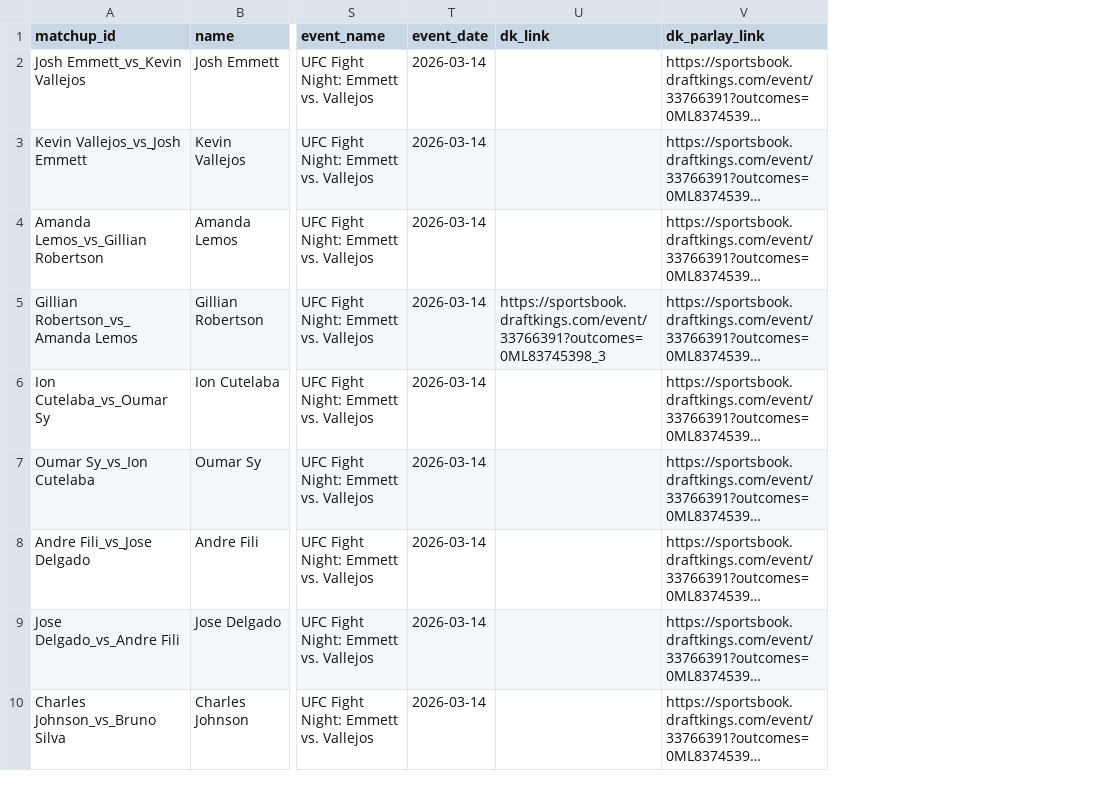
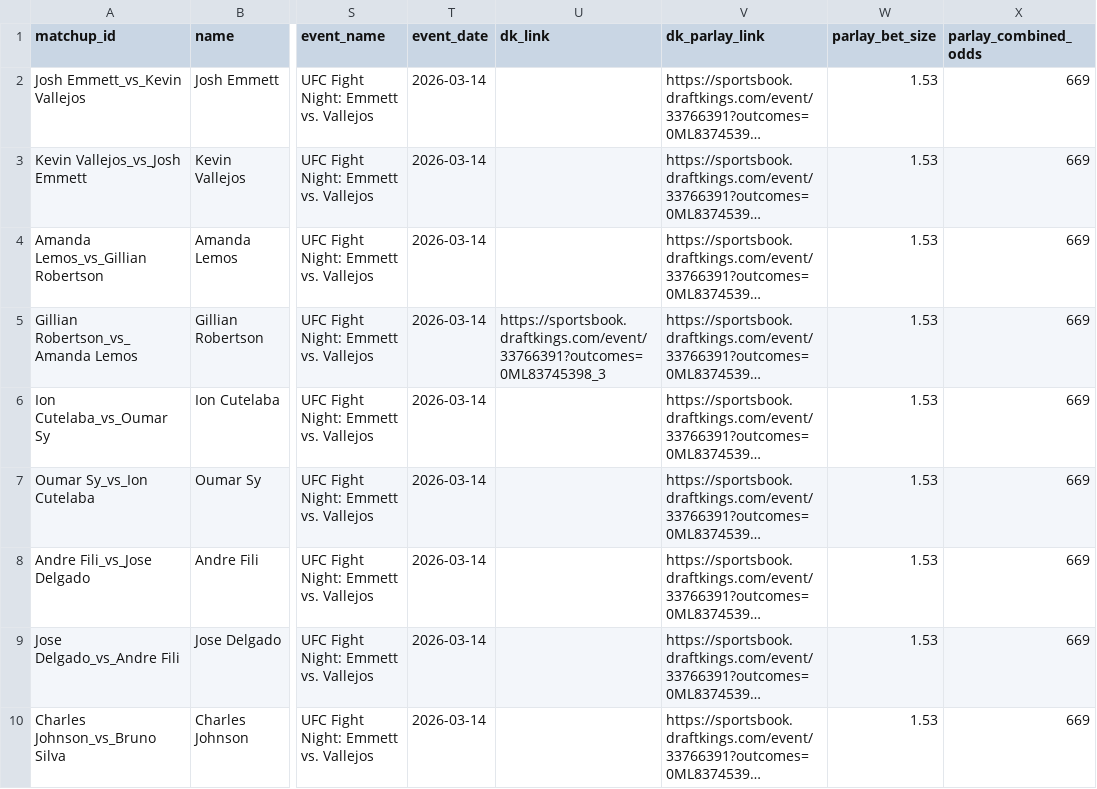
Before and after one commit to zwinship/OctaStats_UFC_Model_V2, a CSV file: predictions/v2_betting_recommendations_UFC_Fight_Night_Emmett_vs_Vallejos.csv, drawn as a sheet; only a part is shown, gaps mark what is left out; long unchanged cells end in …; the diff names each change by its address in the sheet, - before the commit and + after, or states it on an @@ line.

Commit message:
V2 predictions: UFC Fight Night: Emmett vs. Vallejos — 2026-03-10

```diff
--- a/predictions/v2_betting_recommendations_UFC_Fight_Night_Emmett_vs_Vallejos.csv
+++ b/predictions/v2_betting_recommendations_UFC_Fight_Night_Emmett_vs_Vallejos.csv
+column W (parlay_bet_size), rows 2-10: all 1.53
+column X (parlay_combined_odds), rows 2-10: all 669
```
